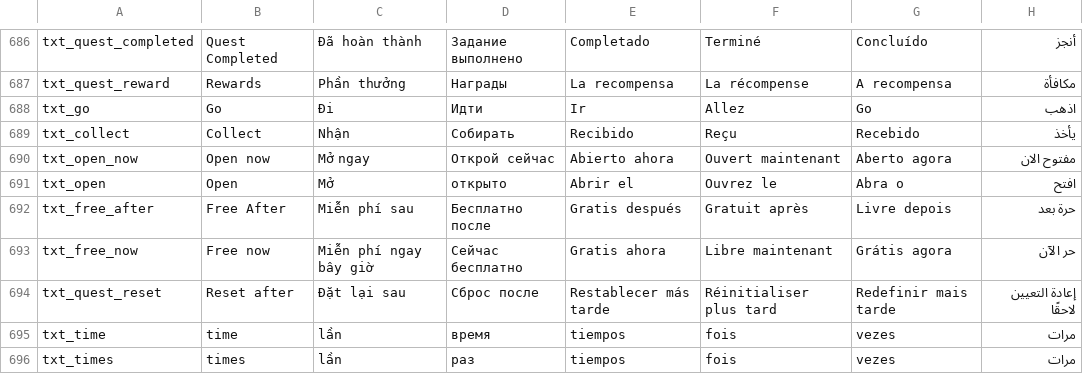
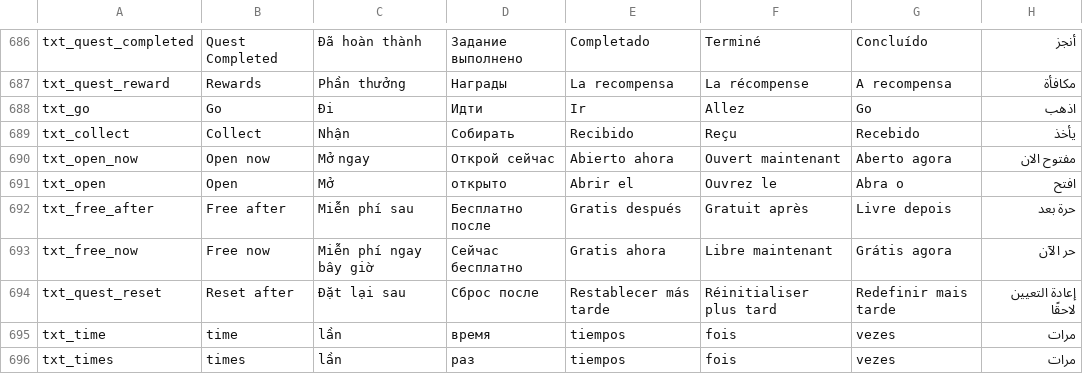
Before and after one commit to Nthanhbadboy/WindWings-Space-Shooter-game-play, a CSV file: docs/apk-analysis/12-localization.csv, drawn as a sheet; only a part is shown, gaps mark what is left out; the diff names each change by its address in the sheet, - before the commit and + after, or states it on an @@ line.

Commit message:
Đọc chọn lọc nhánh dữ liệu 4fe0cef8e (report 70-74) — viết lại cho đúng, không kéo file
- DATA_SYNC §24 moi: pack v2 identity-safe (3038 object, het ghi đè 151 path),
  Spine 27 rig bound file-scoped, sprite pixel 2185/2185 (KHONG clamp - round
  tung bien + pad 1px cho 9 case), 7 TMP SDF font + fallback chain, localization
  first-index (1415 key), font-reference pack.
- Sua 3 cho 'clamp 40 rect' trong ASSET_TRIAGE §9 (sai theo report 72).
- Sua txt_free_after English 'Free After' -> 'Free after' (2 CSV, last-wins -> first-index).
- ASSETS.md: nguon font that (7 SDF, main AGENCYB 105, khong phai 1 TTF).
- Khoi phuc L2/L3: HOAN khong BO — L2 sau L1, L3 dich cuoi sau L2 (DONE §4.2, MISSING §4).
- verify 209 PASS 0 FAIL 2 SKIP - unittest 45 OK - README sizes 0 lech

Co-authored-by: arena-agent <297053741+arena-agent@users.noreply.github.com>

```diff
--- a/docs/apk-analysis/12-localization.csv
+++ b/docs/apk-analysis/12-localization.csv
-B692: Free After
+B692: Free after
```
Also changed, not shown: docs/apk-analysis/12-localization-vi.csv, 7 other files.
